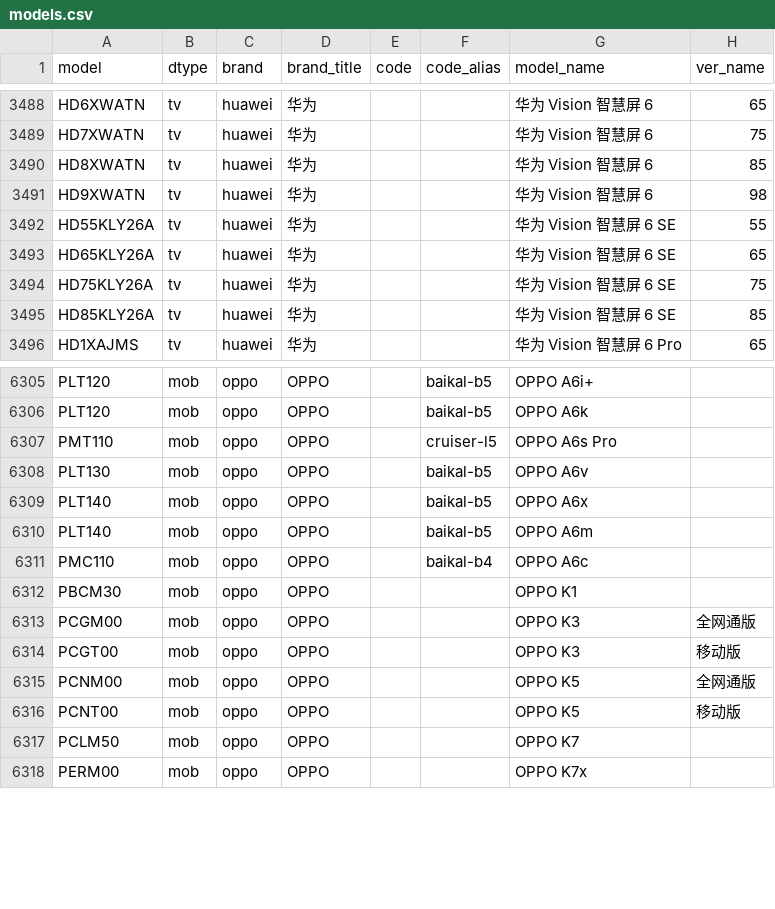
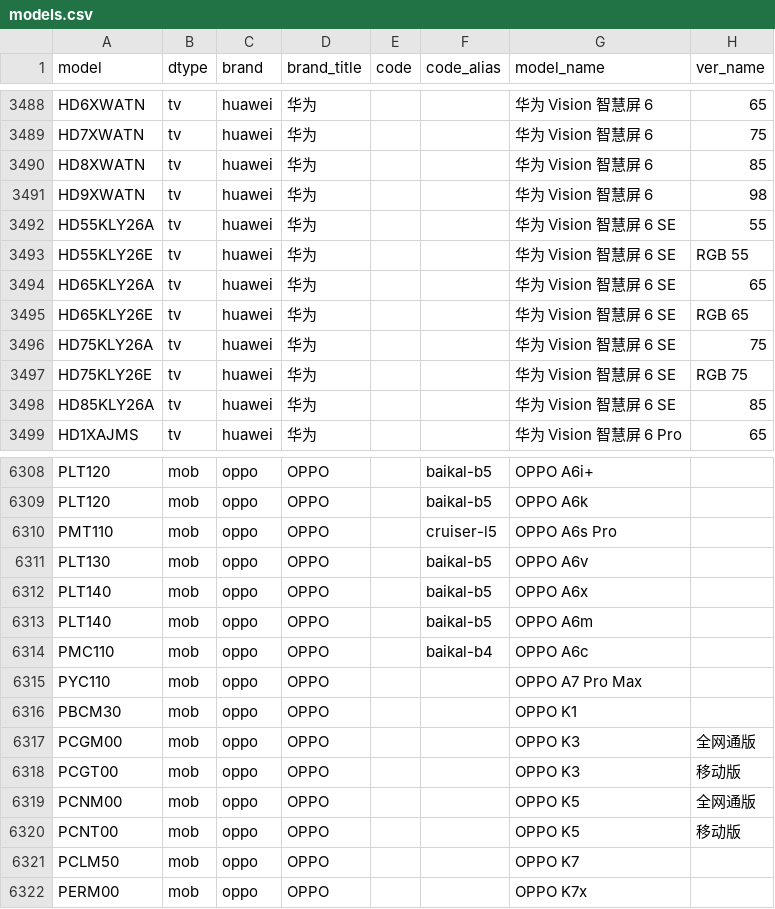
Before and after one commit to YuleBest/MobileModels-csv, a CSV file: models.csv, drawn as a sheet; only a part is shown, gaps mark what is left out.

```diff
--- a/models.csv
+++ b/models.csv
@@ -3492,4 +3492,7 @@ HD9XWATN,tv,huawei,华为,,,华为 Vision 智慧屏 6,98
 HD55KLY26A,tv,huawei,华为,,,华为 Vision 智慧屏 6 SE,55
+HD55KLY26E,tv,huawei,华为,,,华为 Vision 智慧屏 6 SE,RGB 55
 HD65KLY26A,tv,huawei,华为,,,华为 Vision 智慧屏 6 SE,65
+HD65KLY26E,tv,huawei,华为,,,华为 Vision 智慧屏 6 SE,RGB 65
 HD75KLY26A,tv,huawei,华为,,,华为 Vision 智慧屏 6 SE,75
+HD75KLY26E,tv,huawei,华为,,,华为 Vision 智慧屏 6 SE,RGB 75
 HD85KLY26A,tv,huawei,华为,,,华为 Vision 智慧屏 6 SE,85
@@ -6311,2 +6314,3 @@ PLT140,mob,oppo,OPPO,,baikal-b5,OPPO A6m,
 PMC110,mob,oppo,OPPO,,baikal-b4,OPPO A6c,
+PYC110,mob,oppo,OPPO,,,OPPO A7 Pro Max,
 PBCM30,mob,oppo,OPPO,,,OPPO K1,
```
Also changed, not shown: 1 other file.
